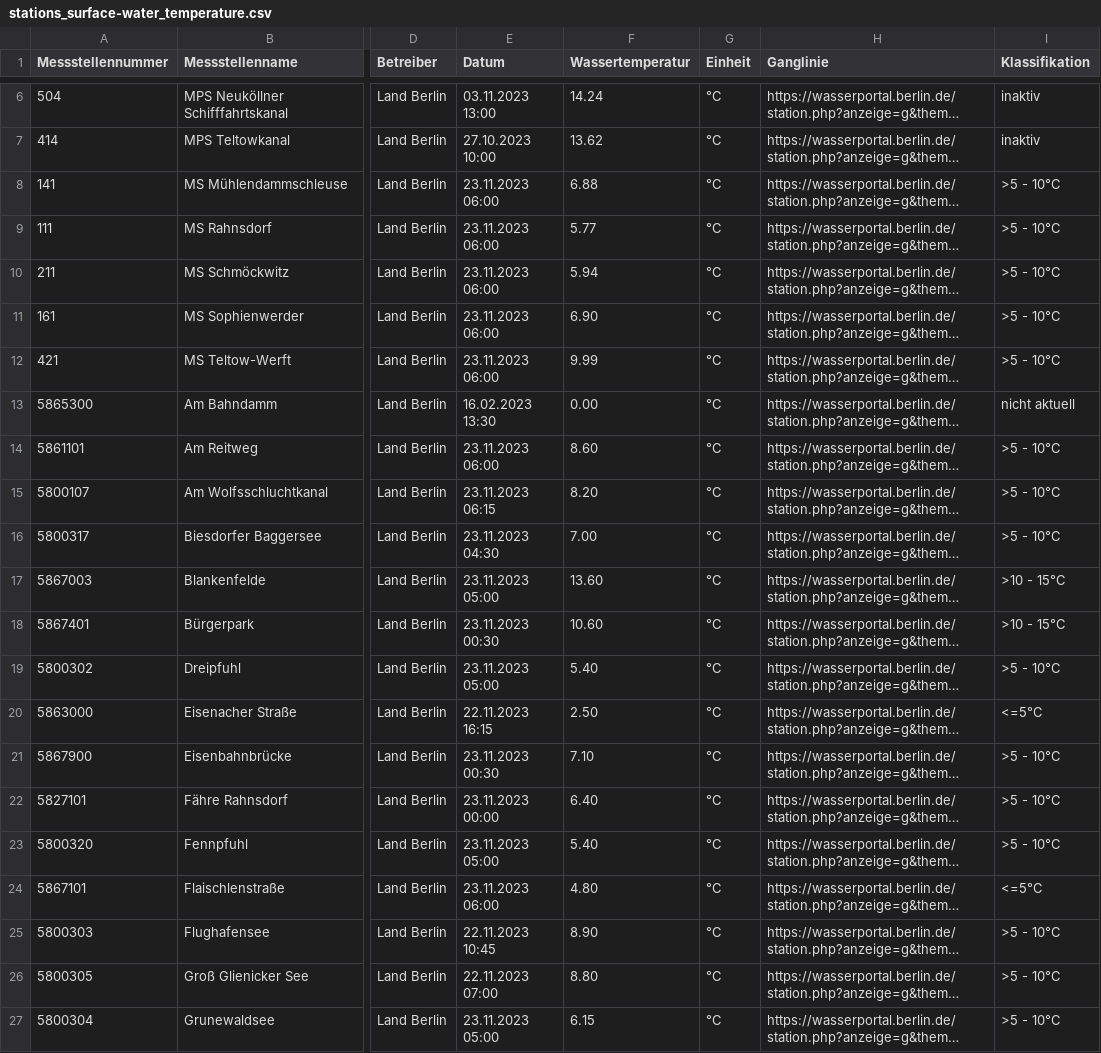
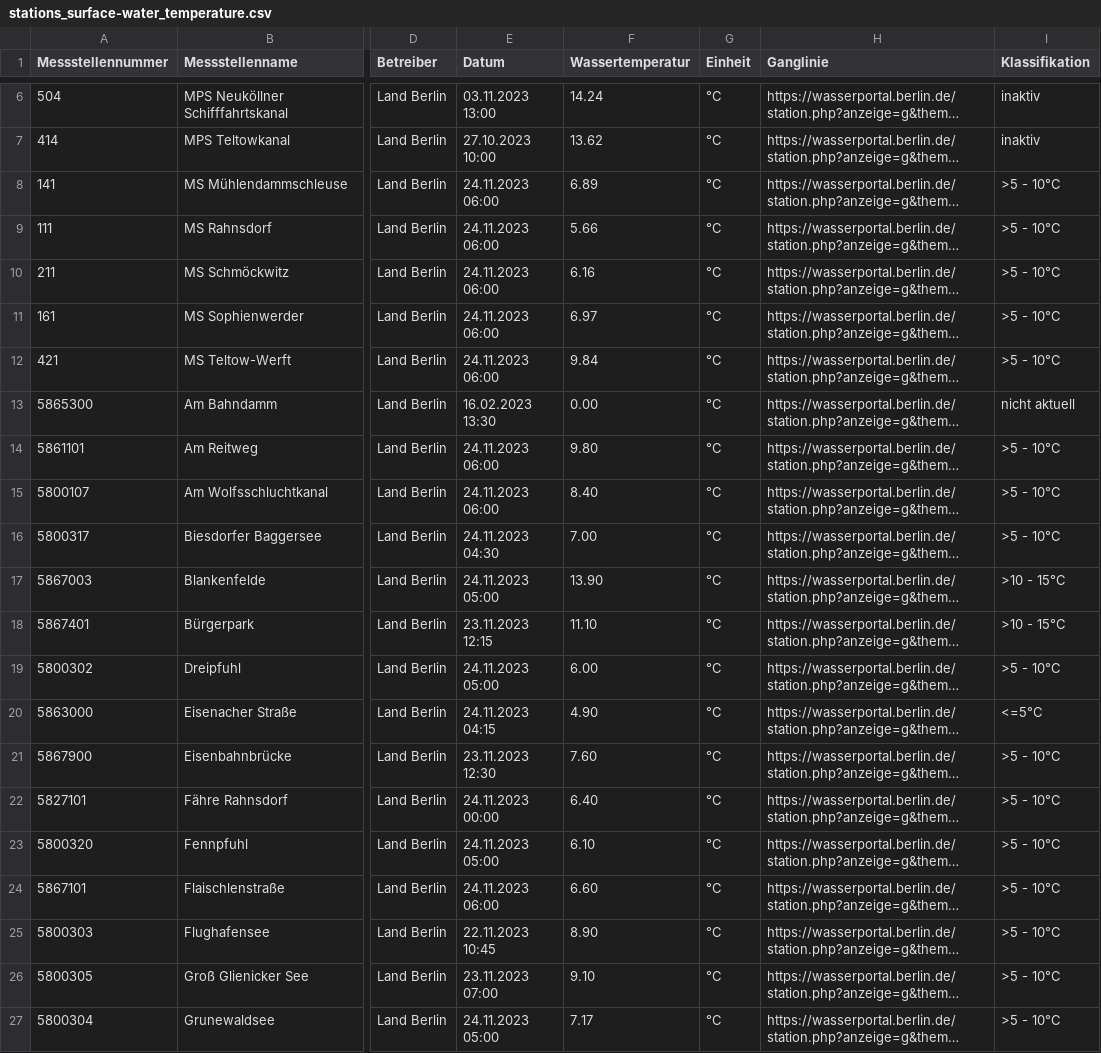
Before and after one commit to KWB-R/wasserportal, a CSV file: stations_surface-water_temperature.csv, drawn as a sheet; only a part is shown, gaps mark what is left out; long unchanged cells end in …; the diff covers the shown part only; the diff names each change by its address in the sheet, - before the commit and + after, or states it on an @@ line.

```diff
--- a/stations_surface-water_temperature.csv
+++ b/stations_surface-water_temperature.csv
-E8:E12 (Datum): 23.11.2023 06:00
+E8:E12 (Datum): 24.11.2023 06:00
-F8 (Wassertemperatur): 6.88
+F8 (Wassertemperatur): 6.89
-F9 (Wassertemperatur): 5.77
+F9 (Wassertemperatur): 5.66
-F10 (Wassertemperatur): 5.94
+F10 (Wassertemperatur): 6.16
-F11 (Wassertemperatur): 6.90
+F11 (Wassertemperatur): 6.97
-F12 (Wassertemperatur): 9.99
+F12 (Wassertemperatur): 9.84
-E14 (Datum): 23.11.2023 06:00
+E14 (Datum): 24.11.2023 06:00
-F14 (Wassertemperatur): 8.60
+F14 (Wassertemperatur): 9.80
-E15 (Datum): 23.11.2023 06:15
+E15 (Datum): 24.11.2023 06:00
-F15 (Wassertemperatur): 8.20
+F15 (Wassertemperatur): 8.40
-E16 (Datum): 23.11.2023 04:30
+E16 (Datum): 24.11.2023 04:30
-E17 (Datum): 23.11.2023 05:00
+E17 (Datum): 24.11.2023 05:00
-F17 (Wassertemperatur): 13.60
+F17 (Wassertemperatur): 13.90
-E18 (Datum): 23.11.2023 00:30
+E18 (Datum): 23.11.2023 12:15
-F18 (Wassertemperatur): 10.60
+F18 (Wassertemperatur): 11.10
-E19 (Datum): 23.11.2023 05:00
+E19 (Datum): 24.11.2023 05:00
-F19 (Wassertemperatur): 5.40
+F19 (Wassertemperatur): 6.00
-E20 (Datum): 22.11.2023 16:15
+E20 (Datum): 24.11.2023 04:15
-F20 (Wassertemperatur): 2.50
+F20 (Wassertemperatur): 4.90
-E21 (Datum): 23.11.2023 00:30
+E21 (Datum): 23.11.2023 12:30
-F21 (Wassertemperatur): 7.10
+F21 (Wassertemperatur): 7.60
-E22 (Datum): 23.11.2023 00:00
+E22 (Datum): 24.11.2023 00:00
-E23 (Datum): 23.11.2023 05:00
+E23 (Datum): 24.11.2023 05:00
-F23 (Wassertemperatur): 5.40
+F23 (Wassertemperatur): 6.10
-E24 (Datum): 23.11.2023 06:00
+E24 (Datum): 24.11.2023 06:00
-F24 (Wassertemperatur): 4.80
+F24 (Wassertemperatur): 6.60
-I24 (Klassifikation): <=5°C
+I24 (Klassifikation): >5 - 10°C
-E26 (Datum): 22.11.2023 07:00
+E26 (Datum): 23.11.2023 07:00
-F26 (Wassertemperatur): 8.80
+F26 (Wassertemperatur): 9.10
-E27 (Datum): 23.11.2023 05:00
+E27 (Datum): 24.11.2023 05:00
-F27 (Wassertemperatur): 6.15
+F27 (Wassertemperatur): 7.17
```
Also changed, not shown: 71 edited cells elsewhere in this file, stations_groundwater_level.csv, stations_surface-water_conductivity.csv, 35 other files.
